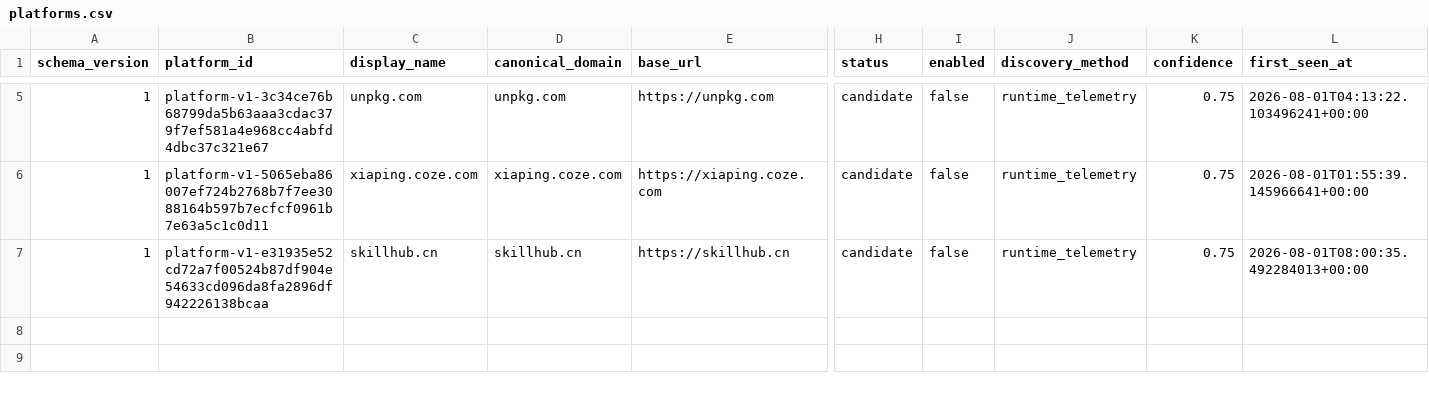
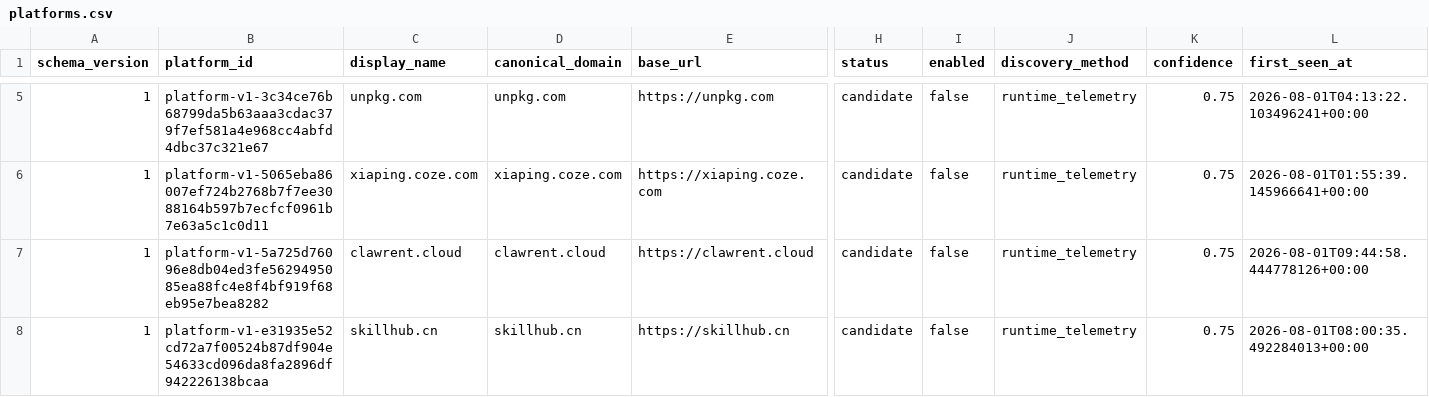
Before and after one commit to vyrus001/skillsissue.ai, a CSV file: data/platforms.csv, drawn as a sheet; only a part is shown, gaps mark what is left out; rows hold the shown columns only; the diff names each change by its address in the sheet, - before the commit and + after, or states it on an @@ line.

Commit message:
analysis: assess detonation telemetry

```diff
--- a/data/platforms.csv
+++ b/data/platforms.csv
+row 7: 1 | platform-v1-5a725d76096e8db04ed3fe5629495085ea88fc4e8f4bf919f68eb95e7bea8282 | clawrent.cloud | clawrent.cloud | https://clawrent.cloud | candidate | false | runtime_telemetry | 0.75 | 2026-08-01T09:44:58.444778126+00:00
```
Also changed, not shown: 2 other files.
